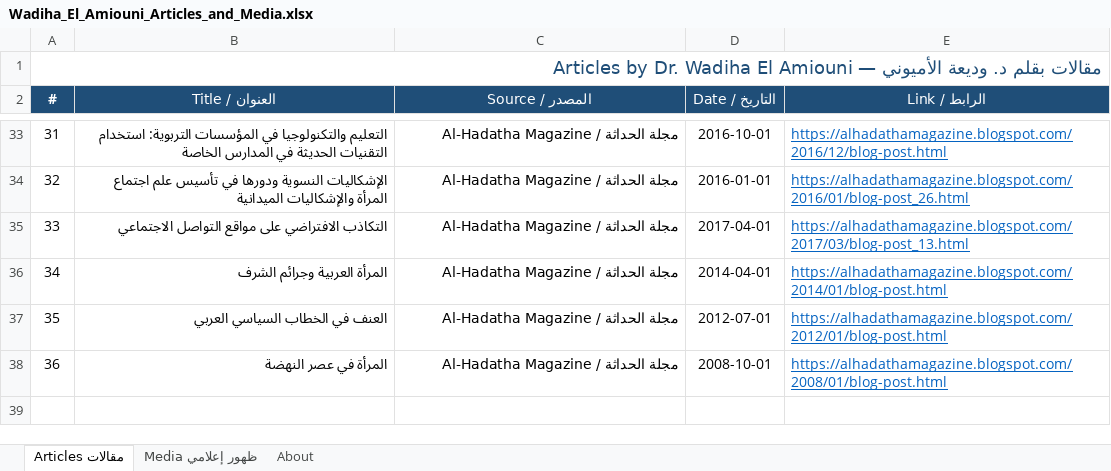
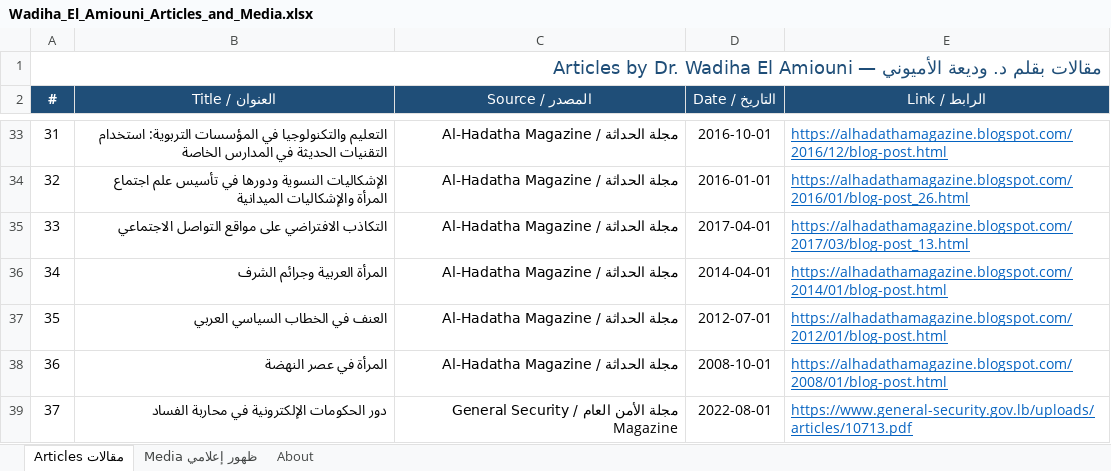
Before and after one commit to wamiouni/drwadihaelamiouni, an Excel workbook: Wadiha_El_Amiouni_Articles_and_Media.xlsx, sheet Articles مقالات, drawn as a sheet; only a part is shown, gaps mark what is left out; values as stored, in another font and other column widths than the file's, no borders; the diff names each change by its address in the sheet, - before the commit and + after, or states it on an @@ line.

```diff
--- a/Wadiha_El_Amiouni_Articles_and_Media.xlsx (sheet Articles مقالات)
+++ b/Wadiha_El_Amiouni_Articles_and_Media.xlsx (sheet Articles مقالات)
+row 39: 37 | دور الحكومات الإلكترونية في محاربة الفساد | مجلة الأمن العام / General Security Magazine | 2022-08-01 | https://www.general-security.gov.lb/uploads/articles/10713.pdf
```
Also changed, not shown: 1 other file.
